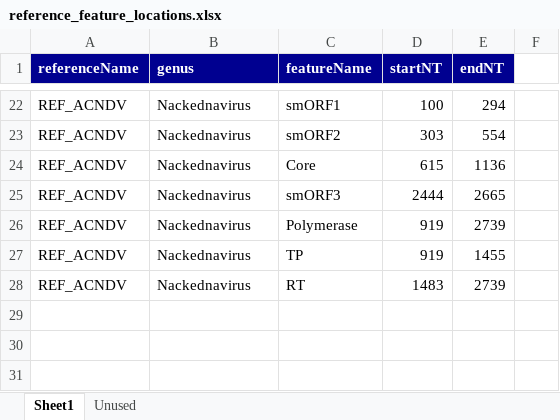
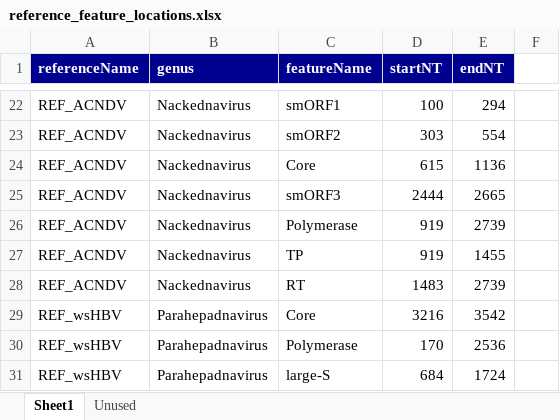
Before and after one commit to giffordlabcvr/Hepadnaviridae-GLUE, an Excel workbook: tabular/reference_feature_locations.xlsx, sheet Sheet1, drawn as a sheet; only a part is shown, gaps mark what is left out; values as stored, in another font and other column widths than the file's, no borders; the diff names each change by its address in the sheet, - before the commit and + after, or states it on an @@ line.

```diff
--- a/tabular/reference_feature_locations.xlsx (sheet Sheet1)
+++ b/tabular/reference_feature_locations.xlsx (sheet Sheet1)
+row 29: REF_wsHBV | Parahepadnavirus | Core | 3216 | 3542
+row 30: REF_wsHBV | Parahepadnavirus | Polymerase | 170 | 2536
+row 31: REF_wsHBV | Parahepadnavirus | large-S | 684 | 1724
```
Also changed, not shown: tabular/ehbv-refseqs-side-data.xlsx, tabular/ehbv_reference_feature_locations.xlsx, 3 other files.
